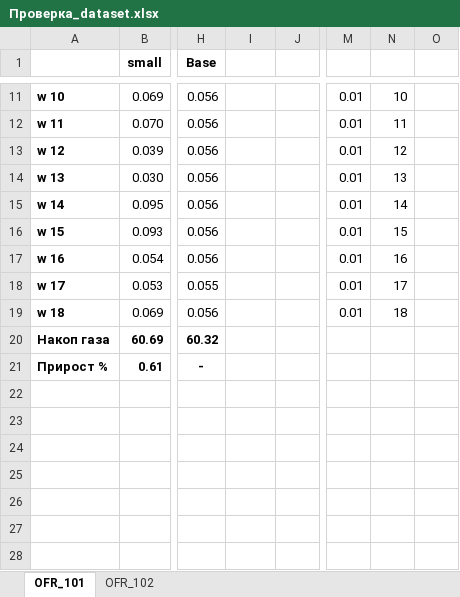
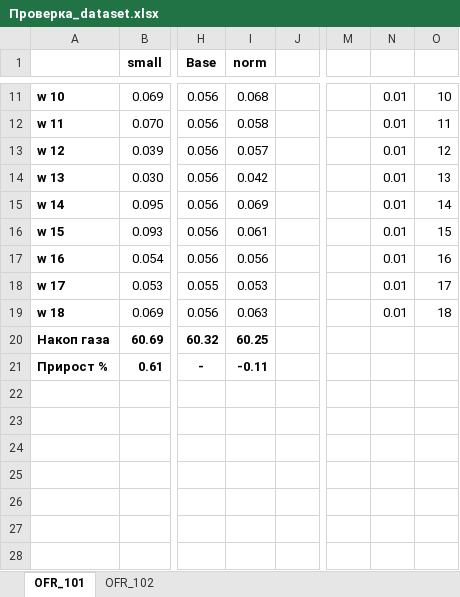
Before and after one commit to snoop-crock/close-OFR, an Excel workbook: validation/Проверка_dataset.xlsx, sheet OFR_101, drawn as a sheet; only a part is shown, gaps mark what is left out; values as stored, in another font and other column widths than the file's, no borders; charts and pictures and conditional formats not drawn; the diff covers the shown part only; the diff names each change by its address in the sheet, - before the commit and + after, or states it on an @@ line.

```diff
--- a/validation/Проверка_dataset.xlsx (sheet OFR_101)
+++ b/validation/Проверка_dataset.xlsx (sheet OFR_101)
-I1: (empty)
+I1: norm
-I11 (norm): (empty)
+I11 (norm): 0.068
-M11:M19: 0.01
+M11:M19: (empty)
-N11: 10
+N11: 0.01
-O11: (empty)
+O11: 10
-I12 (norm): (empty)
+I12 (norm): 0.058
-N12: 11
+N12: 0.01
-O12: (empty)
+O12: 11
-I13 (norm): (empty)
+I13 (norm): 0.057
-N13: 12
+N13: 0.01
-O13: (empty)
+O13: 12
-I14 (norm): (empty)
+I14 (norm): 0.042
-N14: 13
+N14: 0.01
-O14: (empty)
+O14: 13
-I15 (norm): (empty)
+I15 (norm): 0.069
-N15: 14
+N15: 0.01
-O15: (empty)
+O15: 14
-I16 (norm): (empty)
+I16 (norm): 0.061
-N16: 15
+N16: 0.01
-O16: (empty)
+O16: 15
-I17 (norm): (empty)
+I17 (norm): 0.056
-N17: 16
+N17: 0.01
-O17: (empty)
+O17: 16
-I18 (norm): (empty)
+I18 (norm): 0.053
-N18: 17
+N18: 0.01
-O18: (empty)
+O18: 17
-I19 (norm): (empty)
+I19 (norm): 0.063
-N19: 18
+N19: 0.01
-O19: (empty)
+O19: 18
-I20 (norm): (empty)
+I20 (norm): 60.25
-I21 (norm): (empty)
+I21 (norm): -0.11
```
Also changed, not shown: 38 edited cells elsewhere in this sheet, sheet OFR_102, formulas that keep their value, charts or pictures.
